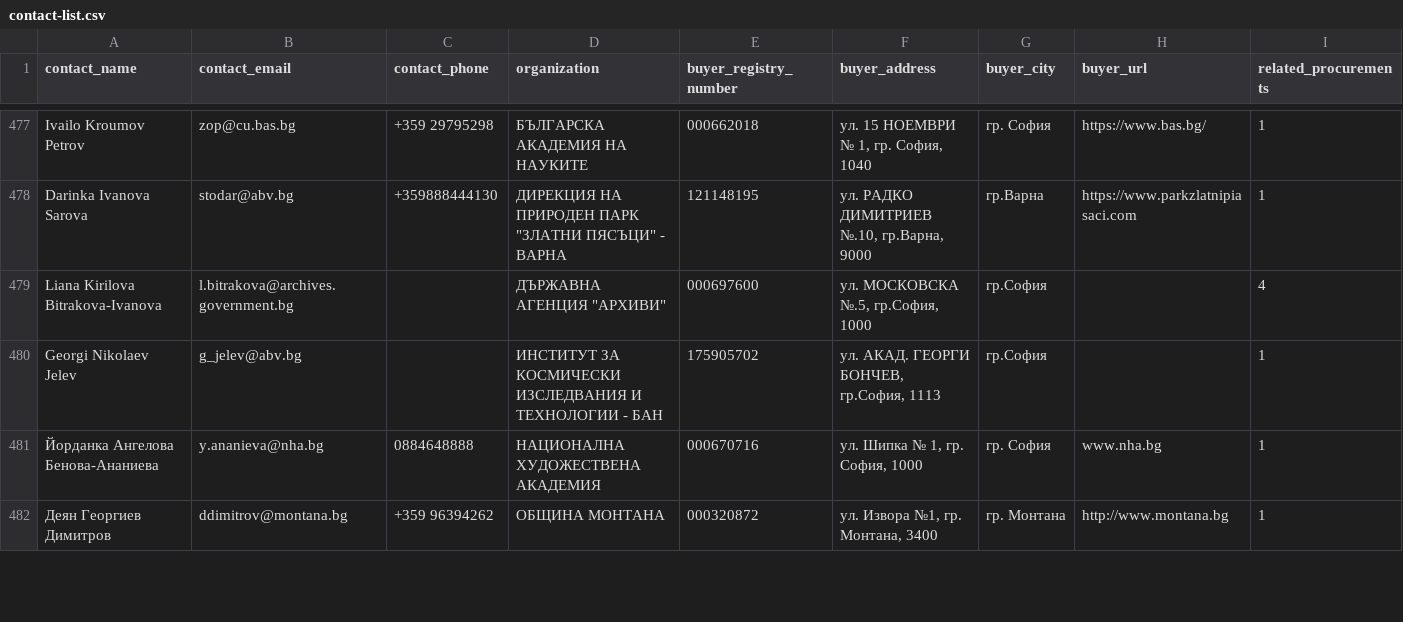
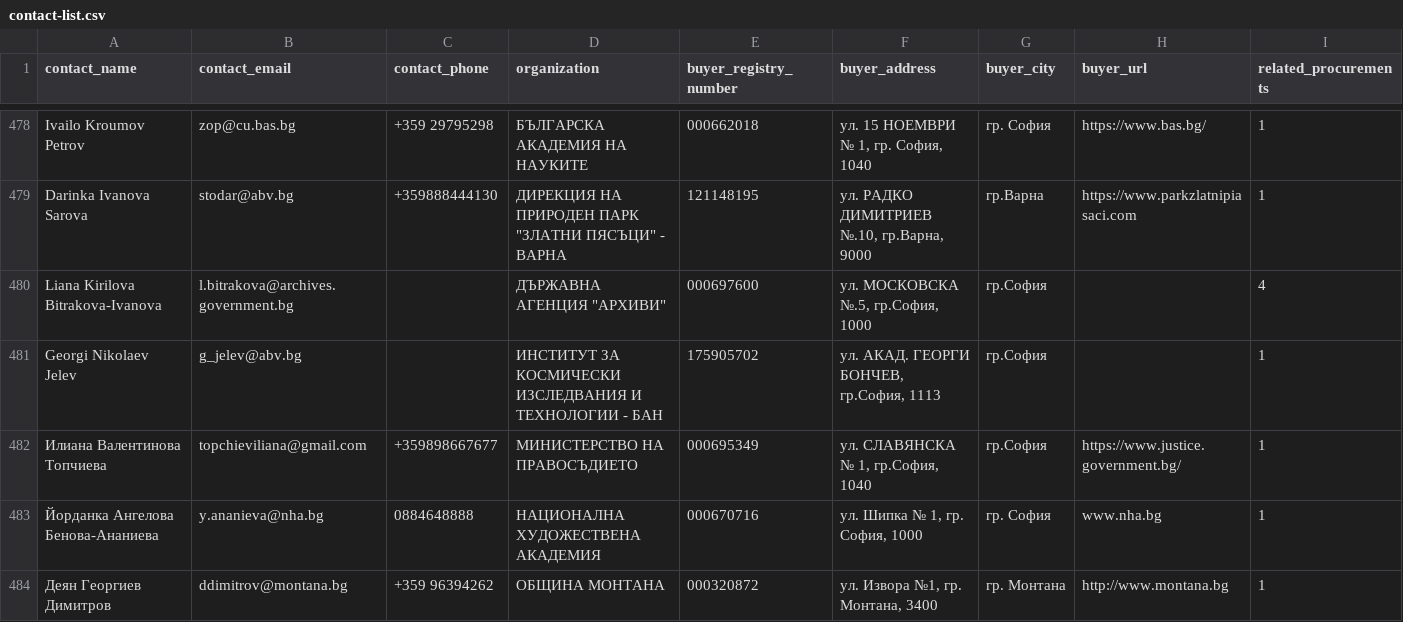
Before and after one commit to torksabig/eop-tech-contracts, a CSV file: data/contact-list.csv, drawn as a sheet; only a part is shown, gaps mark what is left out; rows hold the shown columns only; the diff covers the shown part only; the diff names each change by its address in the sheet, - before the commit and + after, or states it on an @@ line.

```diff
--- a/data/contact-list.csv
+++ b/data/contact-list.csv
+row 482: Илиана Валентинова Топчиева | topchieviliana@gmail.com | +359898667677 | МИНИСТЕРСТВО НА ПРАВОСЪДИЕТО | 000695349 | ул. СЛАВЯНСКА № 1, гр.София, 1040 | гр.София | https://www.justice.government.bg/ | 1
```
Also changed, not shown: 6 added rows, 5 removed rows and 35 edited cells elsewhere in this file, web/public/data/contact-list.csv, 10 other files.
